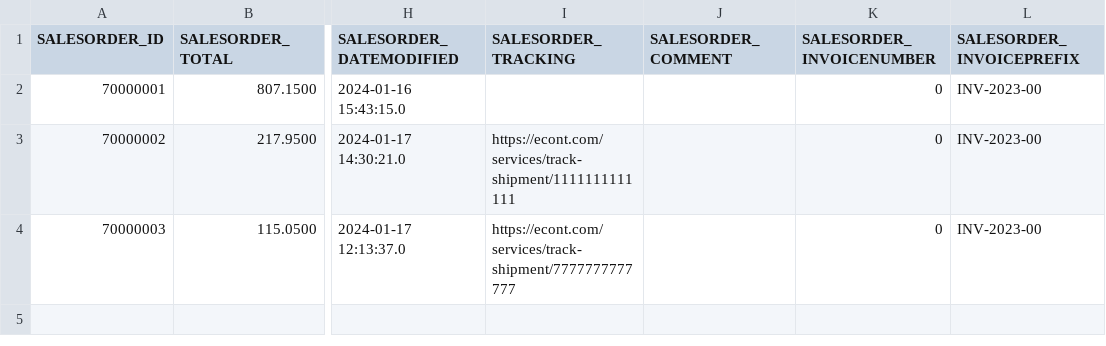
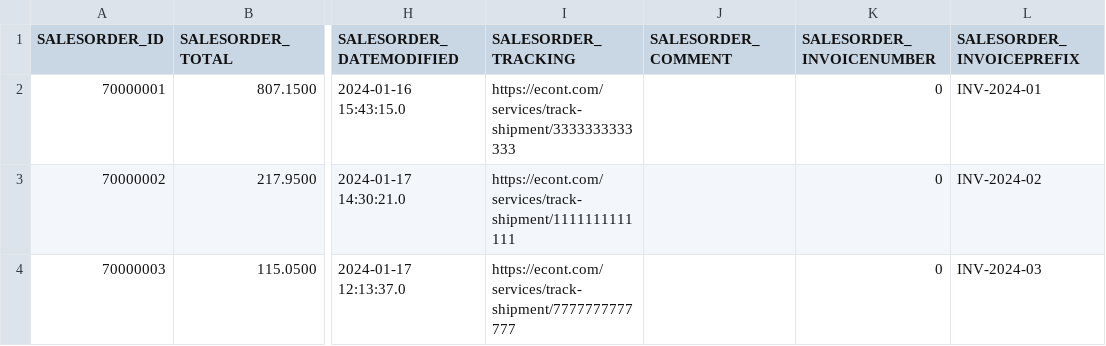
Before and after one commit to codbex/codbex-electra, a CSV file: codbex-electra-emag-demo-data/sales-orders.csv, drawn as a sheet; only a part is shown, gaps mark what is left out; the diff names each change by its address in the sheet, - before the commit and + after, or states it on an @@ line.

Commit message:
add tracking url
Signed-off-by: Iliyan Velichkov <velichkov.iliyan@gmail.com>

```diff
--- a/codbex-electra-emag-demo-data/sales-orders.csv
+++ b/codbex-electra-emag-demo-data/sales-orders.csv
-I2 (SALESORDER_TRACKING): (empty)
+I2 (SALESORDER_TRACKING): https://econt.com/services/track-shipment/3333333333333
-L2 (SALESORDER_INVOICEPREFIX): INV-2023-00
+L2 (SALESORDER_INVOICEPREFIX): INV-2024-01
-L3 (SALESORDER_INVOICEPREFIX): INV-2023-00
+L3 (SALESORDER_INVOICEPREFIX): INV-2024-02
-L4 (SALESORDER_INVOICEPREFIX): INV-2023-00
+L4 (SALESORDER_INVOICEPREFIX): INV-2024-03
```
